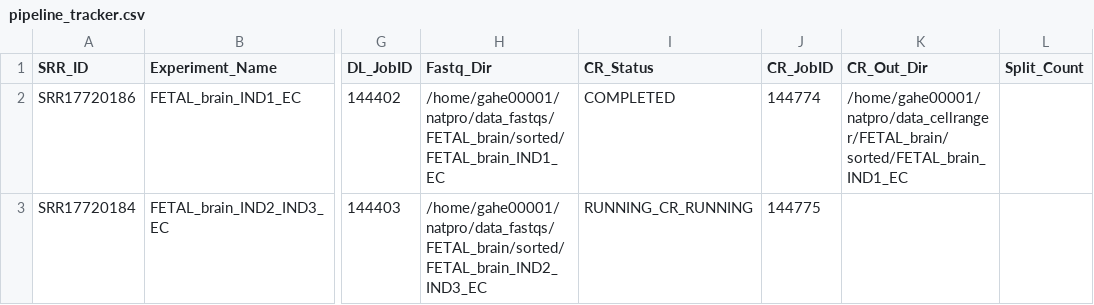
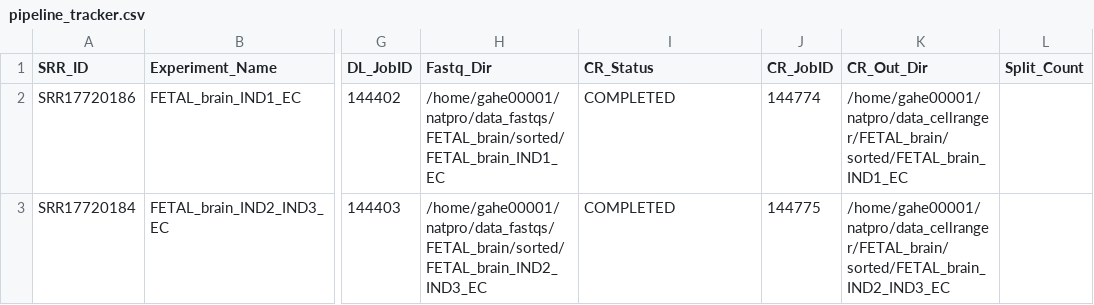
Before and after one commit to adhvaitaganesh/Reanalysis_scRNA, a CSV file: pipeline_tracker.csv, drawn as a sheet; only a part is shown, gaps mark what is left out; the diff covers the shown part only; the diff names each change by its address in the sheet, - before the commit and + after, or states it on an @@ line.

```diff
--- a/pipeline_tracker.csv
+++ b/pipeline_tracker.csv
-I3 (CR_Status): RUNNING_CR_RUNNING
+I3 (CR_Status): COMPLETED
-K3 (CR_Out_Dir): (empty)
+K3 (CR_Out_Dir): /home/gahe00001/natpro/data_cellranger/FETAL_brain/sorted/FETAL_brain_IND2_IND3_EC
```
Also changed, not shown: 8 edited cells elsewhere in this file, 3 other files.
